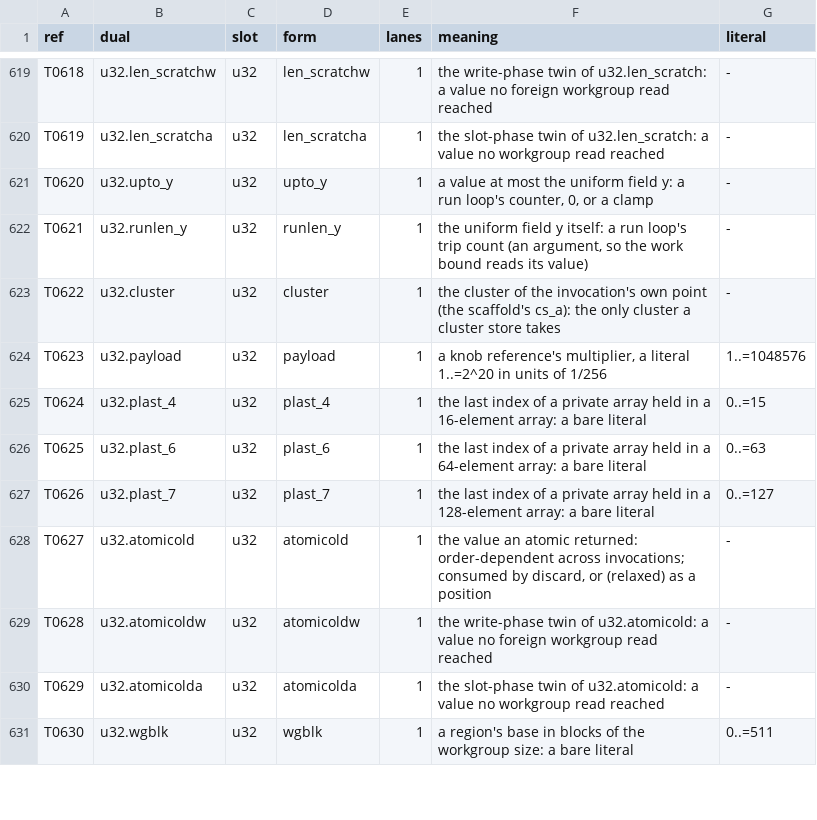
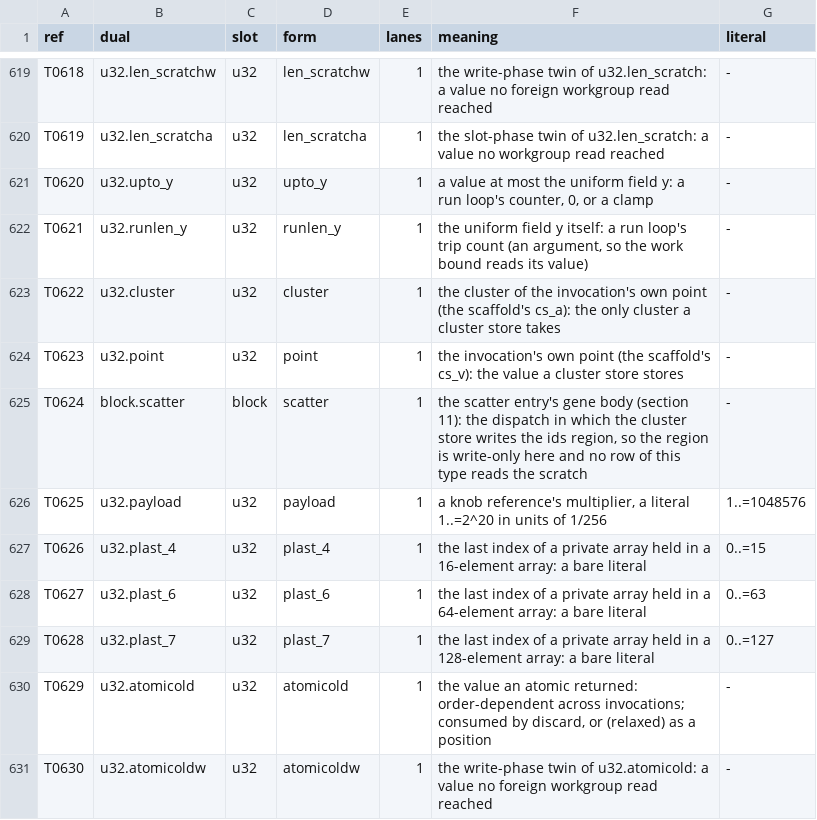
Before and after one commit to Gamakon/fuller, a TSV file: kingdoms/wgsl_true/mod/kmeans_update_segmented/types.tsv, drawn as a sheet; only a part is shown, gaps mark what is left out; the diff covers the shown part only.

Commit message:
feat(wgsl_true): section 11, access modes: the scatter's gene body is its own type (block.scatter), reaching the cluster store and no scratch read; the mean's reaches loads and no scratch write; countsort.modes witnesses it

```diff
--- a/kingdoms/wgsl_true/mod/kmeans_update_segmented/types.tsv
+++ b/kingdoms/wgsl_true/mod/kmeans_update_segmented/types.tsv
@@ -623,9 +623,9 @@ T0621	u32.runlen_y	u32	runlen_y	1	the uniform field y itself: a run loop's trip
 T0622	u32.cluster	u32	cluster	1	the cluster of the invocation's own point (the scaffold's cs_a): the only cluster a cluster store takes	-
-T0623	u32.payload	u32	payload	1	a knob reference's multiplier, a literal 1..=2^20 in units of 1/256	1..=1048576
-T0624	u32.plast_4	u32	plast_4	1	the last index of a private array held in a 16-element array: a bare literal	0..=15
-T0625	u32.plast_6	u32	plast_6	1	the last index of a private array held in a 64-element array: a bare literal	0..=63
-T0626	u32.plast_7	u32	plast_7	1	the last index of a private array held in a 128-element array: a bare literal	0..=127
-T0627	u32.atomicold	u32	atomicold	1	the value an atomic returned: order-dependent across invocations; consumed by discard, or (relaxed) as a position	-
-T0628	u32.atomicoldw	u32	atomicoldw	1	the write-phase twin of u32.atomicold: a value no foreign workgroup read reached	-
-T0629	u32.atomicolda	u32	atomicolda	1	the slot-phase twin of u32.atomicold: a value no workgroup read reached	-
-T0630	u32.wgblk	u32	wgblk	1	a region's base in blocks of the workgroup size: a bare literal	0..=511
+T0623	u32.point	u32	point	1	the invocation's own point (the scaffold's cs_v): the value a cluster store stores	-
+T0624	block.scatter	block	scatter	1	the scatter entry's gene body (section 11): the dispatch in which the cluster store writes the ids region, so the region is write-only here and no row of this type reads the scratch	-
+T0625	u32.payload	u32	payload	1	a knob reference's multiplier, a literal 1..=2^20 in units of 1/256	1..=1048576
+T0626	u32.plast_4	u32	plast_4	1	the last index of a private array held in a 16-element array: a bare literal	0..=15
+T0627	u32.plast_6	u32	plast_6	1	the last index of a private array held in a 64-element array: a bare literal	0..=63
+T0628	u32.plast_7	u32	plast_7	1	the last index of a private array held in a 128-element array: a bare literal	0..=127
+T0629	u32.atomicold	u32	atomicold	1	the value an atomic returned: order-dependent across invocations; consumed by discard, or (relaxed) as a position	-
+T0630	u32.atomicoldw	u32	atomicoldw	1	the write-phase twin of u32.atomicold: a value no foreign workgroup read reached	-
```
Also changed, not shown: 2 added rows and 48 edited cells elsewhere in this file, 6 other files.
